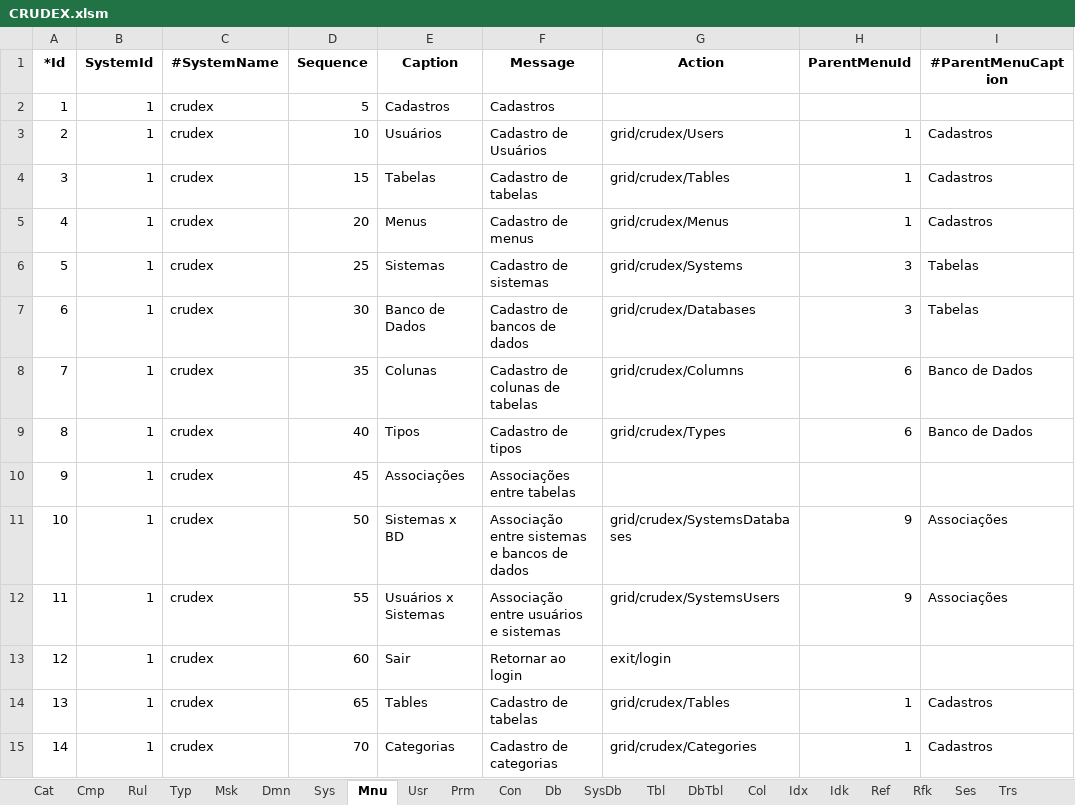
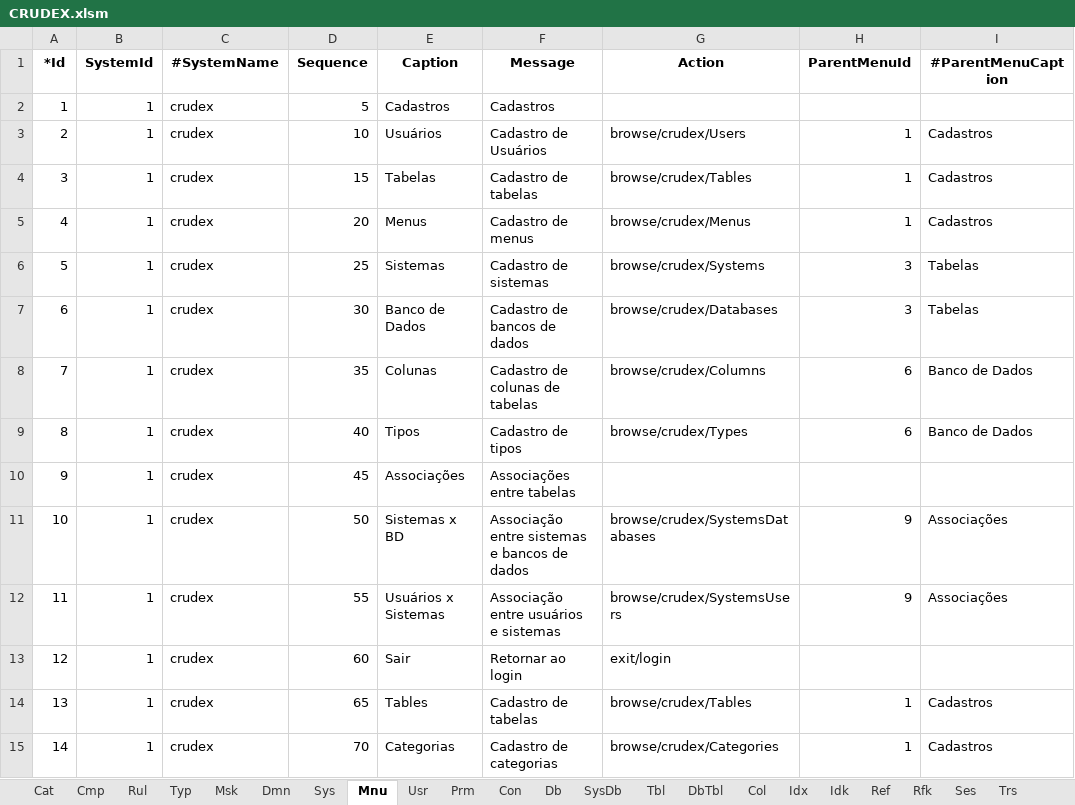
Before and after one commit to joaolabrego/CRUDEX, an Excel workbook: CRUDEX/StaticFiles/Assets/CRUDEX.xlsm, sheet Mnu, drawn as a sheet; values as stored, in another font and other column widths than the file's, no borders; the diff names each change by its address in the sheet, - before the commit and + after, or states it on an @@ line.

```diff
--- a/CRUDEX/StaticFiles/Assets/CRUDEX.xlsm (sheet Mnu)
+++ b/CRUDEX/StaticFiles/Assets/CRUDEX.xlsm (sheet Mnu)
-G3 (Action): grid/crudex/Users
+G3 (Action): browse/crudex/Users
-G4 (Action): grid/crudex/Tables
+G4 (Action): browse/crudex/Tables
-G5 (Action): grid/crudex/Menus
+G5 (Action): browse/crudex/Menus
-G6 (Action): grid/crudex/Systems
+G6 (Action): browse/crudex/Systems
-G7 (Action): grid/crudex/Databases
+G7 (Action): browse/crudex/Databases
-G8 (Action): grid/crudex/Columns
+G8 (Action): browse/crudex/Columns
-G9 (Action): grid/crudex/Types
+G9 (Action): browse/crudex/Types
-G11 (Action): grid/crudex/SystemsDatabases
+G11 (Action): browse/crudex/SystemsDatabases
-G12 (Action): grid/crudex/SystemsUsers
+G12 (Action): browse/crudex/SystemsUsers
-G14 (Action): grid/crudex/Tables
+G14 (Action): browse/crudex/Tables
-G15 (Action): grid/crudex/Categories
+G15 (Action): browse/crudex/Categories
```
Also changed, not shown: 1 other file.
